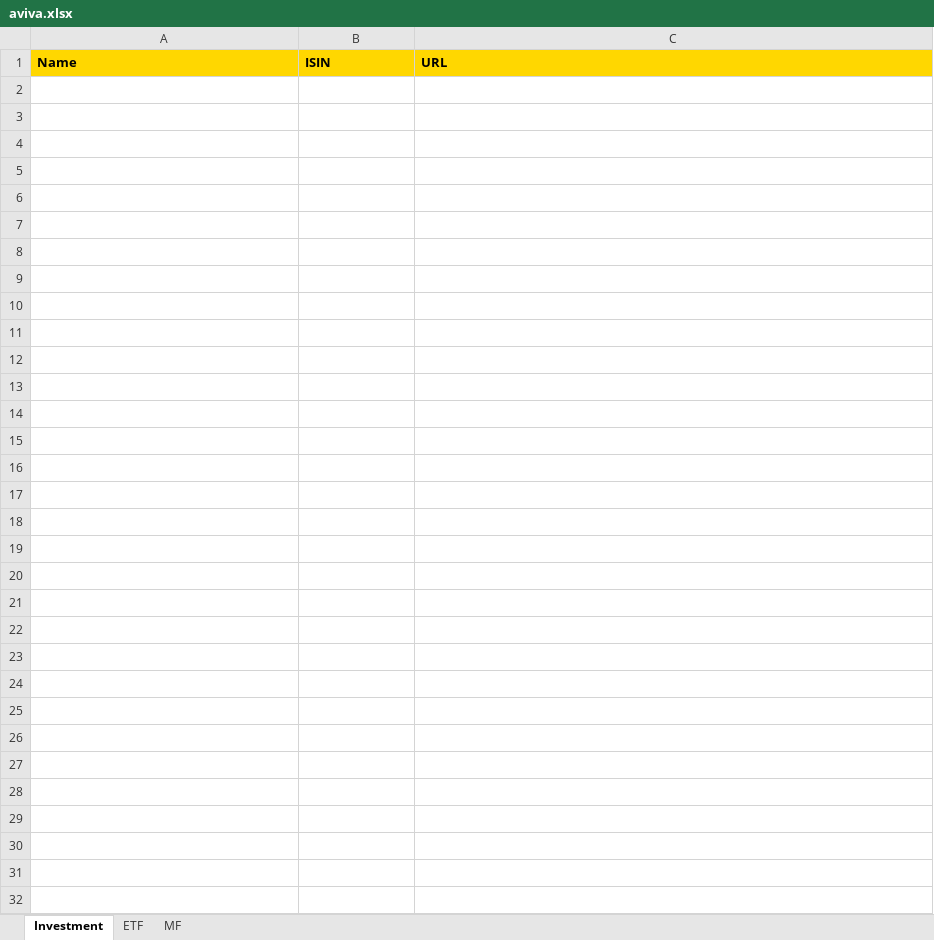
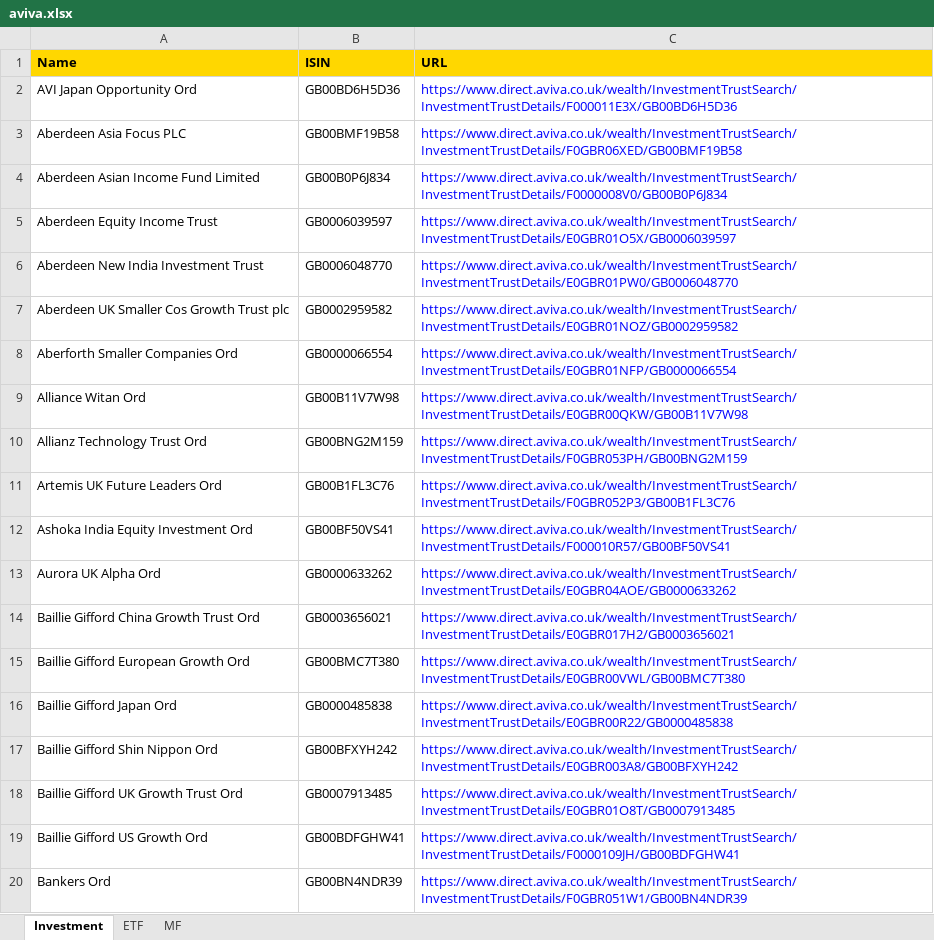
Before and after one commit to amineautomation2/concurrent-13, an Excel workbook: spreadsheet/aviva.xlsx, sheet Investment, drawn as a sheet; only a part is shown; values as stored, in another font and other column widths than the file's, no borders; the diff covers the shown part only; the diff names each change by its address in the sheet, - before the commit and + after, or states it on an @@ line.

```diff
--- a/spreadsheet/aviva.xlsx (sheet Investment)
+++ b/spreadsheet/aviva.xlsx (sheet Investment)
+row 2: AVI Japan Opportunity Ord | GB00BD6H5D36 | https://www.direct.aviva.co.uk/wealth/InvestmentTrustSearch/InvestmentTrustDetails/F000011E3X/GB00BD6H5D36
+row 3: Aberdeen Asia Focus PLC | GB00BMF19B58 | https://www.direct.aviva.co.uk/wealth/InvestmentTrustSearch/InvestmentTrustDetails/F0GBR06XED/GB00BMF19B58
+row 4: Aberdeen Asian Income Fund Limited | GB00B0P6J834 | https://www.direct.aviva.co.uk/wealth/InvestmentTrustSearch/InvestmentTrustDetails/F0000008V0/GB00B0P6J834
+row 5: Aberdeen Equity Income Trust | GB0006039597 | https://www.direct.aviva.co.uk/wealth/InvestmentTrustSearch/InvestmentTrustDetails/E0GBR01O5X/GB0006039597
+row 6: Aberdeen New India Investment Trust | GB0006048770 | https://www.direct.aviva.co.uk/wealth/InvestmentTrustSearch/InvestmentTrustDetails/E0GBR01PW0/GB0006048770
+row 7: Aberdeen UK Smaller Cos Growth Trust plc | GB0002959582 | https://www.direct.aviva.co.uk/wealth/InvestmentTrustSearch/InvestmentTrustDetails/E0GBR01NOZ/GB0002959582
+row 8: Aberforth Smaller Companies Ord | GB0000066554 | https://www.direct.aviva.co.uk/wealth/InvestmentTrustSearch/InvestmentTrustDetails/E0GBR01NFP/GB0000066554
+row 9: Alliance Witan Ord | GB00B11V7W98 | https://www.direct.aviva.co.uk/wealth/InvestmentTrustSearch/InvestmentTrustDetails/E0GBR00QKW/GB00B11V7W98
+row 10: Allianz Technology Trust Ord | GB00BNG2M159 | https://www.direct.aviva.co.uk/wealth/InvestmentTrustSearch/InvestmentTrustDetails/F0GBR053PH/GB00BNG2M159
+row 11: Artemis UK Future Leaders Ord | GB00B1FL3C76 | https://www.direct.aviva.co.uk/wealth/InvestmentTrustSearch/InvestmentTrustDetails/F0GBR052P3/GB00B1FL3C76
+row 12: Ashoka India Equity Investment Ord | GB00BF50VS41 | https://www.direct.aviva.co.uk/wealth/InvestmentTrustSearch/InvestmentTrustDetails/F000010R57/GB00BF50VS41
+row 13: Aurora UK Alpha Ord | GB0000633262 | https://www.direct.aviva.co.uk/wealth/InvestmentTrustSearch/InvestmentTrustDetails/E0GBR04AOE/GB0000633262
+row 14: Baillie Gifford China Growth Trust Ord | GB0003656021 | https://www.direct.aviva.co.uk/wealth/InvestmentTrustSearch/InvestmentTrustDetails/E0GBR017H2/GB0003656021
+row 15: Baillie Gifford European Growth Ord | GB00BMC7T380 | https://www.direct.aviva.co.uk/wealth/InvestmentTrustSearch/InvestmentTrustDetails/E0GBR00VWL/GB00BMC7T380
+row 16: Baillie Gifford Japan Ord | GB0000485838 | https://www.direct.aviva.co.uk/wealth/InvestmentTrustSearch/InvestmentTrustDetails/E0GBR00R22/GB0000485838
+row 17: Baillie Gifford Shin Nippon Ord | GB00BFXYH242 | https://www.direct.aviva.co.uk/wealth/InvestmentTrustSearch/InvestmentTrustDetails/E0GBR003A8/GB00BFXYH242
+row 18: Baillie Gifford UK Growth Trust Ord | GB0007913485 | https://www.direct.aviva.co.uk/wealth/InvestmentTrustSearch/InvestmentTrustDetails/E0GBR01O8T/GB0007913485
+row 19: Baillie Gifford US Growth Ord | GB00BDFGHW41 | https://www.direct.aviva.co.uk/wealth/InvestmentTrustSearch/InvestmentTrustDetails/F0000109JH/GB00BDFGHW41
+row 20: Bankers Ord | GB00BN4NDR39 | https://www.direct.aviva.co.uk/wealth/InvestmentTrustSearch/InvestmentTrustDetails/F0GBR051W1/GB00BN4NDR39
```
Also changed, not shown: 116 added rows elsewhere in this sheet, 9 other files.
